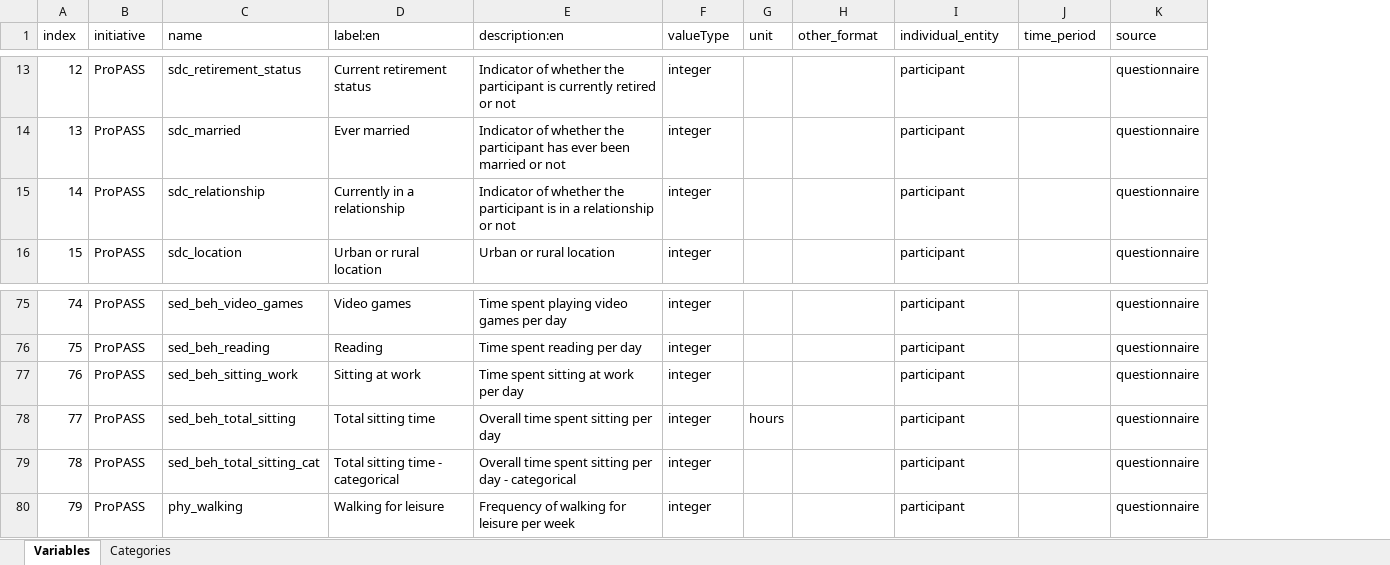
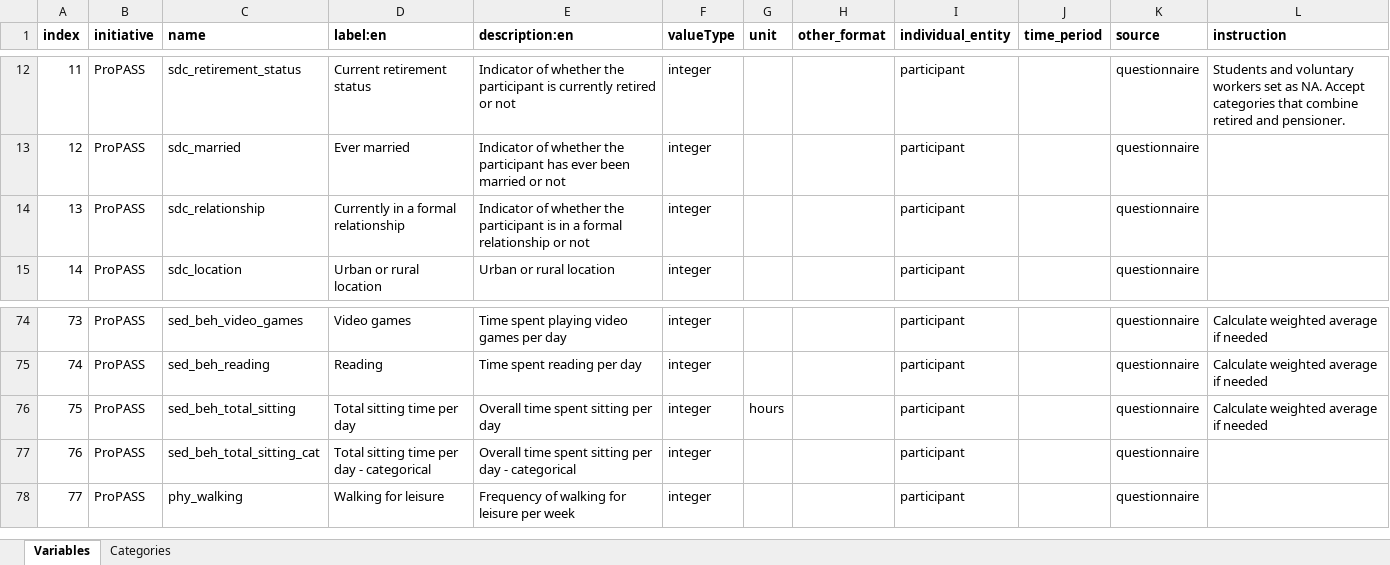
Before and after one commit to maelstrom-research/harmonization_ProPASS, an Excel workbook: dataschema_ProPASS.xlsx, sheet Variables, drawn as a sheet; only a part is shown, gaps mark what is left out; values as stored, in another font and other column widths than the file's, no borders; removed rows and columns are numbered as before the commit, all else as after; the diff covers the shown part only; the diff names each change by its address in the sheet, - before the commit and + after, or states it on an @@ line.

```diff
--- a/dataschema_ProPASS.xlsx (sheet Variables)
+++ b/dataschema_ProPASS.xlsx (sheet Variables)
+column L (instruction), row 12: Students and voluntary workers set as NA. Accept categories that combine retired and pensioner.; rows 74-76: all Calculate weighted average if needed
-A1:K1 bold: off
+A1:K1 bold: on
@@ column A (index) renumbered between rows 8 and 83 @@
-D14 (label:en): Currently in a relationship
+D14 (label:en): Currently in a formal relationship
-E14 (description:en): …in a relationship or…
+E14 (description:en): …in a formal relationship or…
-row 77: 76 | ProPASS | sed_beh_sitting_work | Sitting at work | Time spent sitting at work per day | integer |  |  | participant |  | questionnaire
-D76 (label:en): Total sitting time
+D76 (label:en): Total sitting time per day
-D77 (label:en): Total sitting time - categorical
+D77 (label:en): Total sitting time per day - categorical
```
Also changed, not shown: 2 added rows, 2 removed rows and 8 edited cells elsewhere in this sheet, sheet Categories.
